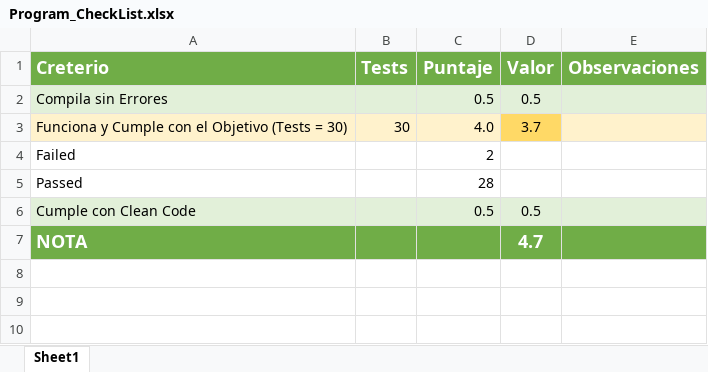
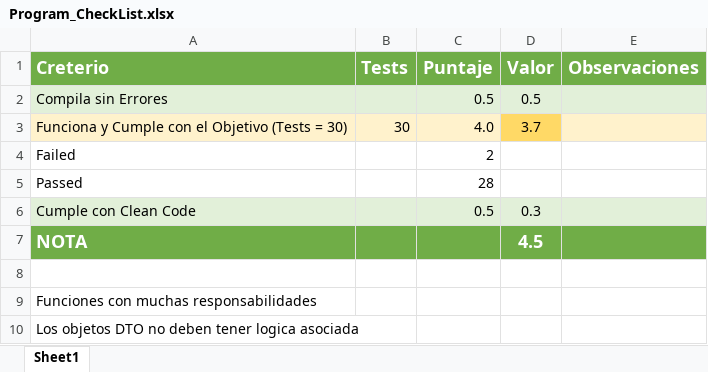
Before and after one commit to Jucer74/ServicesDevelopment, an Excel workbook: Exams/Exam-01/Program_CheckList.xlsx, sheet Sheet1, drawn as a sheet; values as stored, in another font and other column widths than the file's, no borders; conditional formats not drawn; the diff names each change by its address in the sheet, - before the commit and + after, or states it on an @@ line.

Commit message:
Update Program_CheckList.xlsx

```diff
--- a/Exams/Exam-01/Program_CheckList.xlsx (sheet Sheet1)
+++ b/Exams/Exam-01/Program_CheckList.xlsx (sheet Sheet1)
-D6 (Valor): 0.5
+D6 (Valor): 0.3
-D7 (Valor): 4.7
+D7 (Valor): 4.5
+row 8: (empty)
+row 9: Funciones con muchas responsabilidades
+row 10: Los objetos DTO no deben tener logica asociada
```
